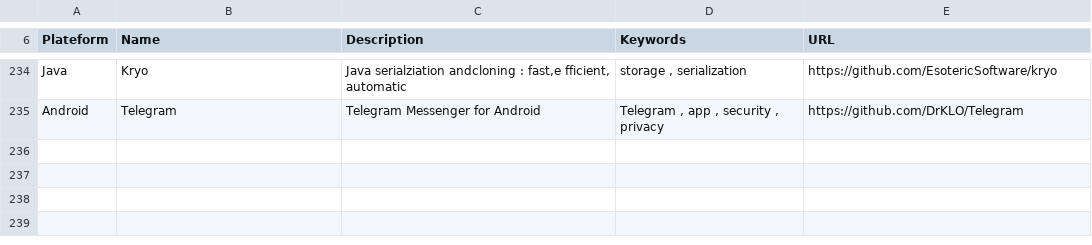
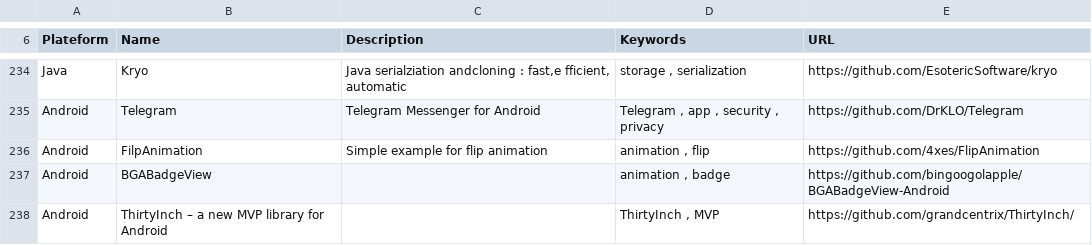
Before and after one commit to vaginessa/Tips-n-tools, a CSV file: libz/Tips-n-tools_Libraries.csv, drawn as a sheet; only a part is shown, gaps mark what is left out.

```diff
--- a/libz/Tips-n-tools_Libraries.csv
+++ b/libz/Tips-n-tools_Libraries.csv
@@ -235 +235,4 @@ Java;Kryo;Java serialziation andcloning : fast,e fficient, automatic;storage ,
 Android;Telegram;Telegram Messenger for Android;Telegram , app , security , privacy;https://github.com/DrKLO/Telegram
+Android;FilpAnimation;Simple example for flip animation;animation , flip;https://github.com/4xes/FlipAnimation
+Android;BGABadgeView;;animation , badge;https://github.com/bingoogolapple/BGABadgeView-Android
+Android;ThirtyInch – a new MVP library for Android;;ThirtyInch , MVP;https://github.com/grandcentrix/ThirtyInch/
```
Also changed, not shown: webz/Tips-n-tools_WebLinks.csv, 4 other files.
